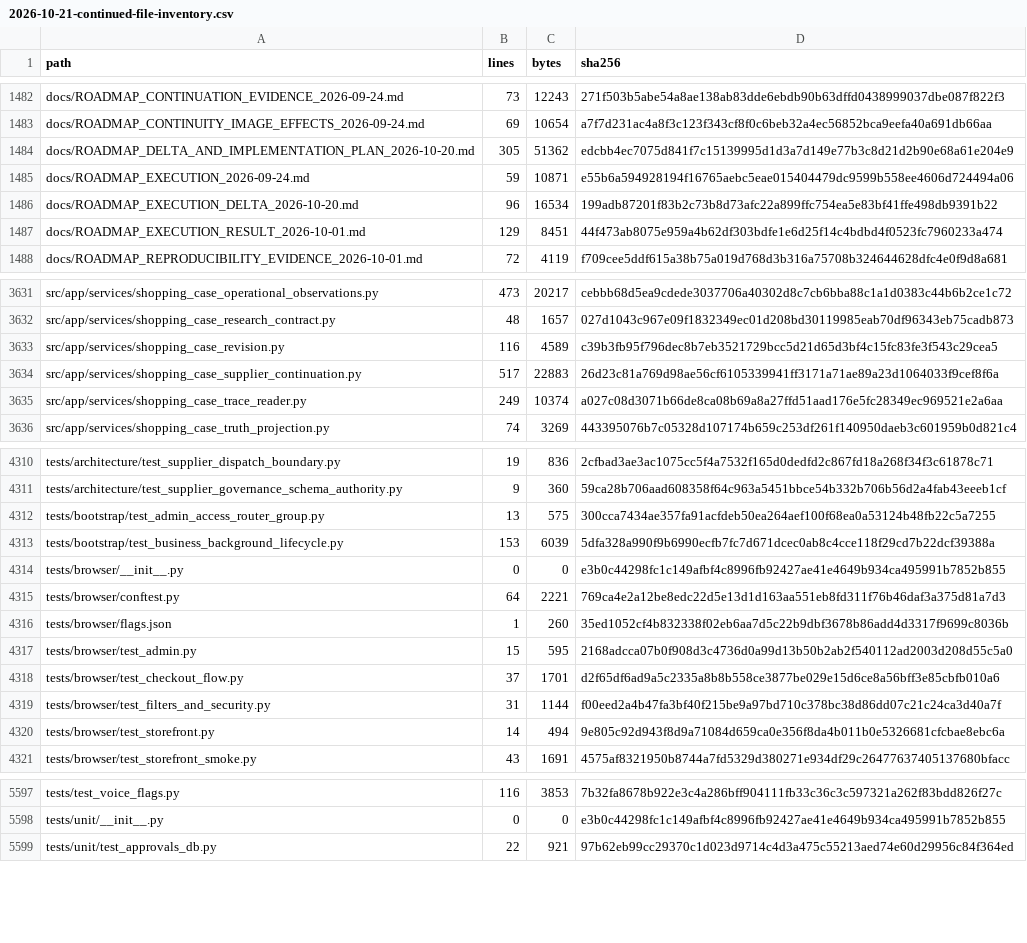
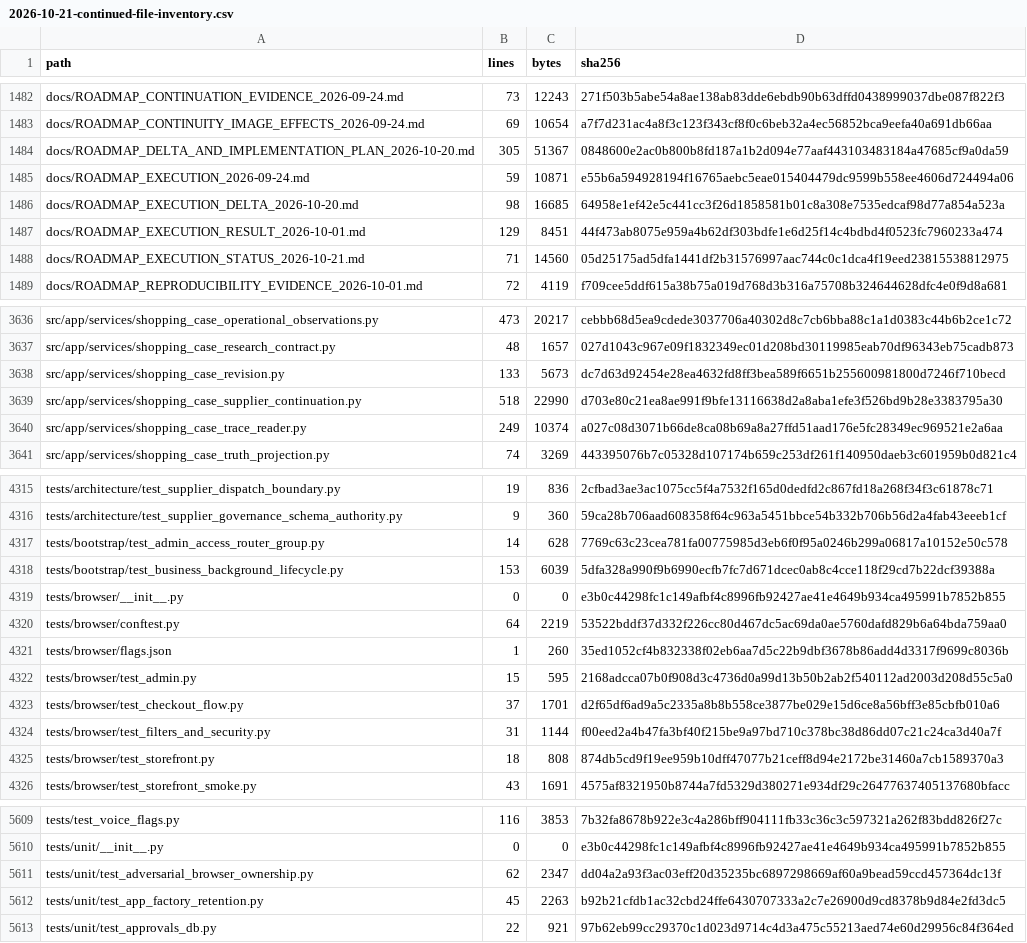
Before and after one commit to lkjalop/ShopSquire, a CSV file: docs/audits/2026-10-21-continued-file-inventory.csv, drawn as a sheet; only a part is shown, gaps mark what is left out; the diff covers the shown part only.

```diff
--- a/docs/audits/2026-10-21-continued-file-inventory.csv
+++ b/docs/audits/2026-10-21-continued-file-inventory.csv
@@ -1483,6 +1483,7 @@ docs/ROADMAP_CONTINUATION_EVIDENCE_2026-09-24.md,73,12243,271f503b5abe54a8ae138a
 docs/ROADMAP_CONTINUITY_IMAGE_EFFECTS_2026-09-24.md,69,10654,a7f7d231ac4a8f3c123f343cf8f0c6beb32a4ec56852bca9eefa40a691db66aa
-docs/ROADMAP_DELTA_AND_IMPLEMENTATION_PLAN_2026-10-20.md,305,51362,edcbb4ec7075d841f7c15139995d1d3a7d149e77b3c8d21d2b90e68a61e204e9
+docs/ROADMAP_DELTA_AND_IMPLEMENTATION_PLAN_2026-10-20.md,305,51367,0848600e2ac0b800b8fd187a1b2d094e77aaf443103483184a47685cf9a0da59
 docs/ROADMAP_EXECUTION_2026-09-24.md,59,10871,e55b6a594928194f16765aebc5eae015404479dc9599b558ee4606d724494a06
-docs/ROADMAP_EXECUTION_DELTA_2026-10-20.md,96,16534,199adb87201f83b2c73b8d73afc22a899ffc754ea5e83bf41ffe498db9391b22
+docs/ROADMAP_EXECUTION_DELTA_2026-10-20.md,98,16685,64958e1ef42e5c441cc3f26d1858581b01c8a308e7535edcaf98d77a854a523a
 docs/ROADMAP_EXECUTION_RESULT_2026-10-01.md,129,8451,44f473ab8075e959a4b62df303bdfe1e6d25f14c4bdbd4f0523fc7960233a474
+docs/ROADMAP_EXECUTION_STATUS_2026-10-21.md,71,14560,05d25175ad5dfa1441df2b31576997aac744c0c1dca4f19eed23815538812975
 docs/ROADMAP_REPRODUCIBILITY_EVIDENCE_2026-10-01.md,72,4119,f709cee5ddf615a38b75a019d768d3b316a75708b324644628dfc4e0f9d8a681
@@ -3632,4 +3637,4 @@ src/app/services/shopping_case_operational_observations.py,473,20217,cebbb68d5ea
 src/app/services/shopping_case_research_contract.py,48,1657,027d1043c967e09f1832349ec01d208bd30119985eab70df96343eb75cadb873
-src/app/services/shopping_case_revision.py,116,4589,c39b3fb95f796dec8b7eb3521729bcc5d21d65d3bf4c15fc83fe3f543c29cea5
-src/app/services/shopping_case_supplier_continuation.py,517,22883,26d23c81a769d98ae56cf6105339941ff3171a71ae89a23d1064033f9cef8f6a
+src/app/services/shopping_case_revision.py,133,5673,dc7d63d92454e28ea4632fd8ff3bea589f6651b255600981800d7246f710becd
+src/app/services/shopping_case_supplier_continuation.py,518,22990,d703e80c21ea8ae991f9bfe13116638d2a8aba1efe3f526bd9b28e3383795a30
 src/app/services/shopping_case_trace_reader.py,249,10374,a027c08d3071b66de8ca08b69a8a27ffd51aad176e5fc28349ec969521e2a6aa
@@ -4311,6 +4316,6 @@ tests/architecture/test_supplier_dispatch_boundary.py,19,836,2cfbad3ae3ac1075cc5
 tests/architecture/test_supplier_governance_schema_authority.py,9,360,59ca28b706aad608358f64c963a5451bbce54b332b706b56d2a4fab43eeeb1cf
-tests/bootstrap/test_admin_access_router_group.py,13,575,300cca7434ae357fa91acfdeb50ea264aef100f68ea0a53124b48fb22c5a7255
+tests/bootstrap/test_admin_access_router_group.py,14,628,7769c63c23cea781fa00775985d3eb6f0f95a0246b299a06817a10152e50c578
 tests/bootstrap/test_business_background_lifecycle.py,153,6039,5dfa328a990f9b6990ecfb7fc7d671dcec0ab8c4cce118f29cd7b22dcf39388a
 tests/browser/__init__.py,0,0,e3b0c44298fc1c149afbf4c8996fb92427ae41e4649b934ca495991b7852b855
-tests/browser/conftest.py,64,2221,769ca4e2a12be8edc22d5e13d1d163aa551eb8fd311f76b46daf3a375d81a7d3
+tests/browser/conftest.py,64,2219,53522bddf37d332f226cc80d467dc5ac69da0ae5760dafd829b6a64bda759aa0
 tests/browser/flags.json,1,260,35ed1052cf4b832338f02eb6aa7d5c22b9dbf3678b86add4d3317f9699c8036b
@@ -4319,3 +4324,3 @@ tests/browser/test_checkout_flow.py,37,1701,d2f65df6ad9a5c2335a8b8b558ce3877be02
 tests/browser/test_filters_and_security.py,31,1144,f00eed2a4b47fa3bf40f215be9a97bd710c378bc38d86dd07c21c24ca3d40a7f
-tests/browser/test_storefront.py,14,494,9e805c92d943f8d9a71084d659ca0e356f8da4b011b0e5326681cfcbae8ebc6a
+tests/browser/test_storefront.py,18,808,874db5cd9f19ee959b10dff47077b21ceff8d94e2172be31460a7cb1589370a3
 tests/browser/test_storefront_smoke.py,43,1691,4575af8321950b8744a7fd5329d380271e934df29c26477637405137680bfacc
@@ -5598,2 +5610,4 @@ tests/test_voice_flags.py,116,3853,7b32fa8678b922e3c4a286bff904111fb33c36c3c5973
 tests/unit/__init__.py,0,0,e3b0c44298fc1c149afbf4c8996fb92427ae41e4649b934ca495991b7852b855
+tests/unit/test_adversarial_browser_ownership.py,62,2347,dd04a2a93f3ac03eff20d35235bc6897298669af60a9bead59ccd457364dc13f
+tests/unit/test_app_factory_retention.py,45,2263,b92b21cfdb1ac32cbd24ffe6430707333a2c7e26900d9cd8378b9d84e2fd3dc5
 tests/unit/test_approvals_db.py,22,921,97b62eb99cc29370c1d023d9714c4d3a475c55213aed74e60d29956c84f364ed
```
Also changed, not shown: 12 added rows and 53 edited cells elsewhere in this file, docs/audits/2026-10-21-continued-source-map.csv, 2 other files.
